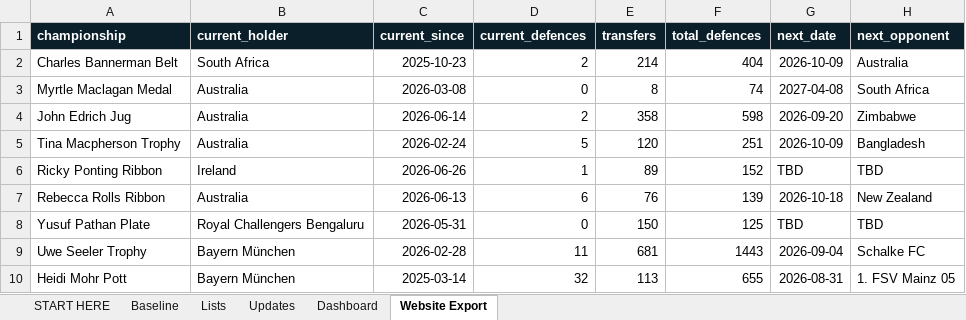
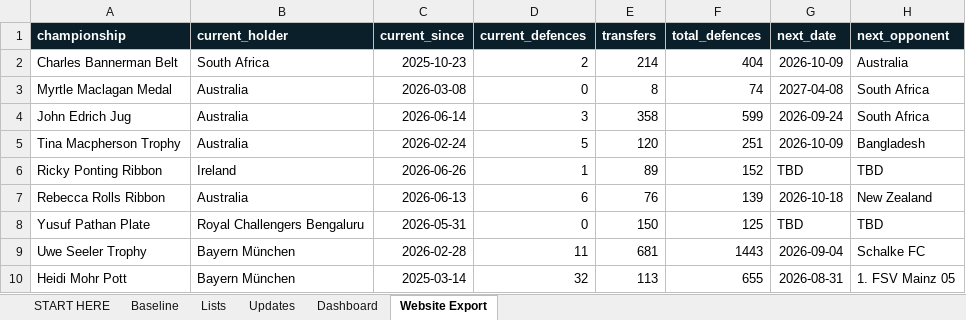
Before and after one commit to Harry-LSC/lineal-sport-test, an Excel workbook: LSC_Update_System.xlsx, sheet Website Export, drawn as a sheet; values as stored, in another font and other column widths than the file's, no borders; the diff names each change by its address in the sheet, - before the commit and + after, or states it on an @@ line.

```diff
--- a/LSC_Update_System.xlsx (sheet Website Export)
+++ b/LSC_Update_System.xlsx (sheet Website Export)
-D4 (current_defences): 2
+D4 (current_defences): 3
-F4 (total_defences): 598
+F4 (total_defences): 599
-G4 (next_date): 2026-09-20
+G4 (next_date): 2026-09-24
-H4 (next_opponent): Zimbabwe
+H4 (next_opponent): South Africa
```
Also changed, not shown: sheet Updates, sheet Dashboard.
